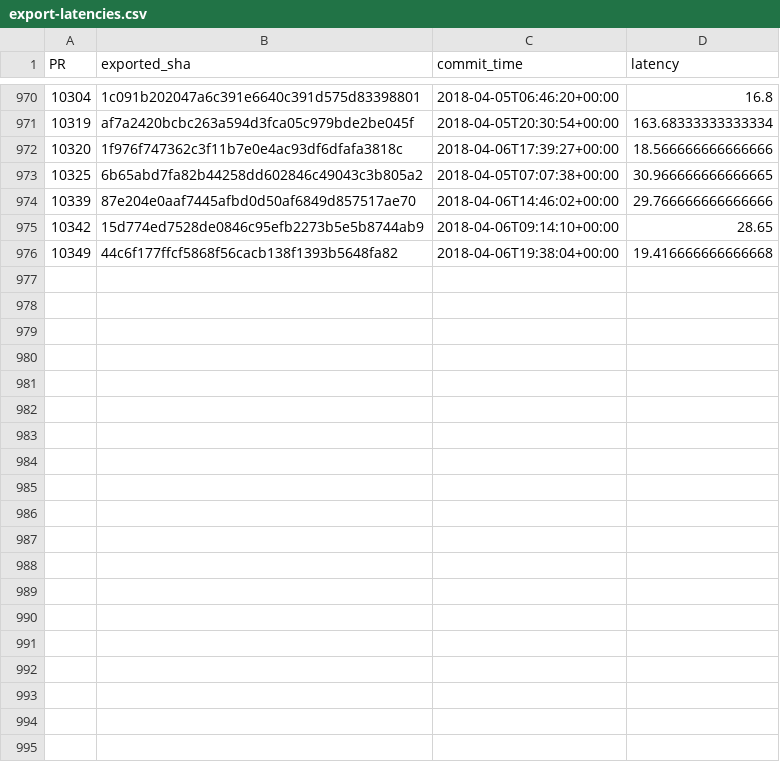
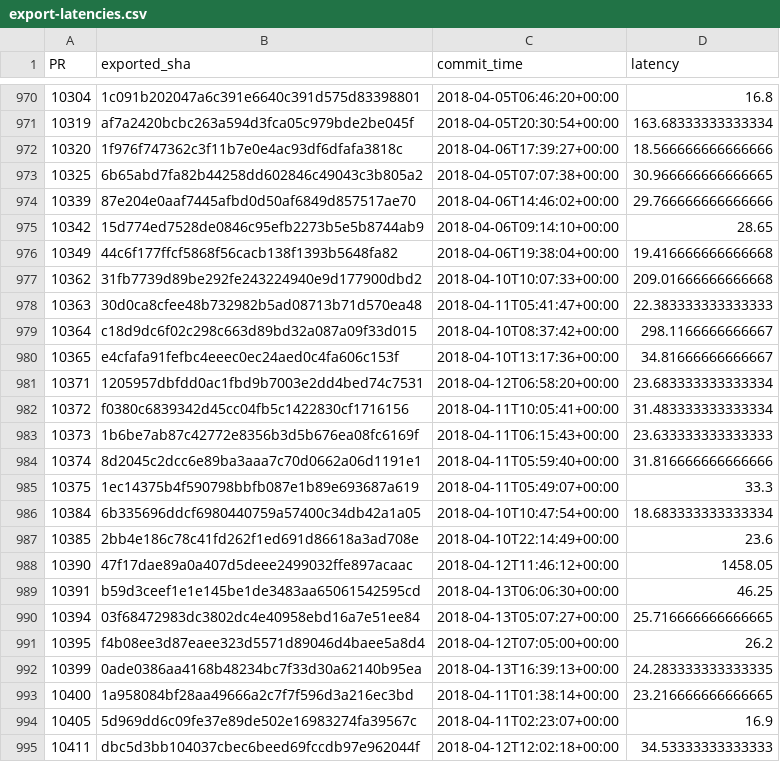
Before and after one commit to Ecosystem-Infra/ecosystem-infra-stats, a CSV file: export-latencies.csv, drawn as a sheet; only a part is shown, gaps mark what is left out; the diff covers the shown part only.

```diff
--- a/export-latencies.csv
+++ b/export-latencies.csv
@@ -976 +976,20 @@ PR,exported_sha,commit_time,latency
 10349,44c6f177ffcf5868f56cacb138f1393b5648fa82,2018-04-06T19:38:04+00:00,19.416666666666668
+10362,31fb7739d89be292fe243224940e9d177900dbd2,2018-04-10T10:07:33+00:00,209.01666666666668
+10363,30d0ca8cfee48b732982b5ad08713b71d570ea48,2018-04-11T05:41:47+00:00,22.383333333333333
+10364,c18d9dc6f02c298c663d89bd32a087a09f33d015,2018-04-10T08:37:42+00:00,298.1166666666667
+10365,e4cfafa91fefbc4eeec0ec24aed0c4fa606c153f,2018-04-10T13:17:36+00:00,34.81666666666667
+10371,1205957dbfdd0ac1fbd9b7003e2dd4bed74c7531,2018-04-12T06:58:20+00:00,23.683333333333334
+10372,f0380c6839342d45cc04fb5c1422830cf1716156,2018-04-11T10:05:41+00:00,31.483333333333334
+10373,1b6be7ab87c42772e8356b3d5b676ea08fc6169f,2018-04-11T06:15:43+00:00,23.633333333333333
+10374,8d2045c2dcc6e89ba3aaa7c70d0662a06d1191e1,2018-04-11T05:59:40+00:00,31.816666666666666
+10375,1ec14375b4f590798bbfb087e1b89e693687a619,2018-04-11T05:49:07+00:00,33.3
+10384,6b335696ddcf6980440759a57400c34db42a1a05,2018-04-10T10:47:54+00:00,18.683333333333334
+10385,2bb4e186c78c41fd262f1ed691d86618a3ad708e,2018-04-10T22:14:49+00:00,23.6
+10390,47f17dae89a0a407d5deee2499032ffe897acaac,2018-04-12T11:46:12+00:00,1458.05
+10391,b59d3ceef1e1e145be1de3483aa65061542595cd,2018-04-13T06:06:30+00:00,46.25
+10394,03f68472983dc3802dc4e40958ebd16a7e51ee84,2018-04-13T05:07:27+00:00,25.716666666666665
+10395,f4b08ee3d87eaee323d5571d89046d4baee5a8d4,2018-04-12T07:05:00+00:00,26.2
+10399,0ade0386aa4168b48234bc7f33d30a62140b95ea,2018-04-13T16:39:13+00:00,24.283333333333335
+10400,1a958084bf28aa49666a2c7f7f596d3a216ec3bd,2018-04-11T01:38:14+00:00,23.216666666666665
+10405,5d969dd6c09fe37e89de502e16983274fa39567c,2018-04-11T02:23:07+00:00,16.9
+10411,dbc5d3bb104037cbec6beed69fccdb97e962044f,2018-04-12T12:02:18+00:00,34.53333333333333
```
Also changed, not shown: 11 added rows elsewhere in this file, export-latency-stats.csv, import-latencies.csv, 4 other files.
